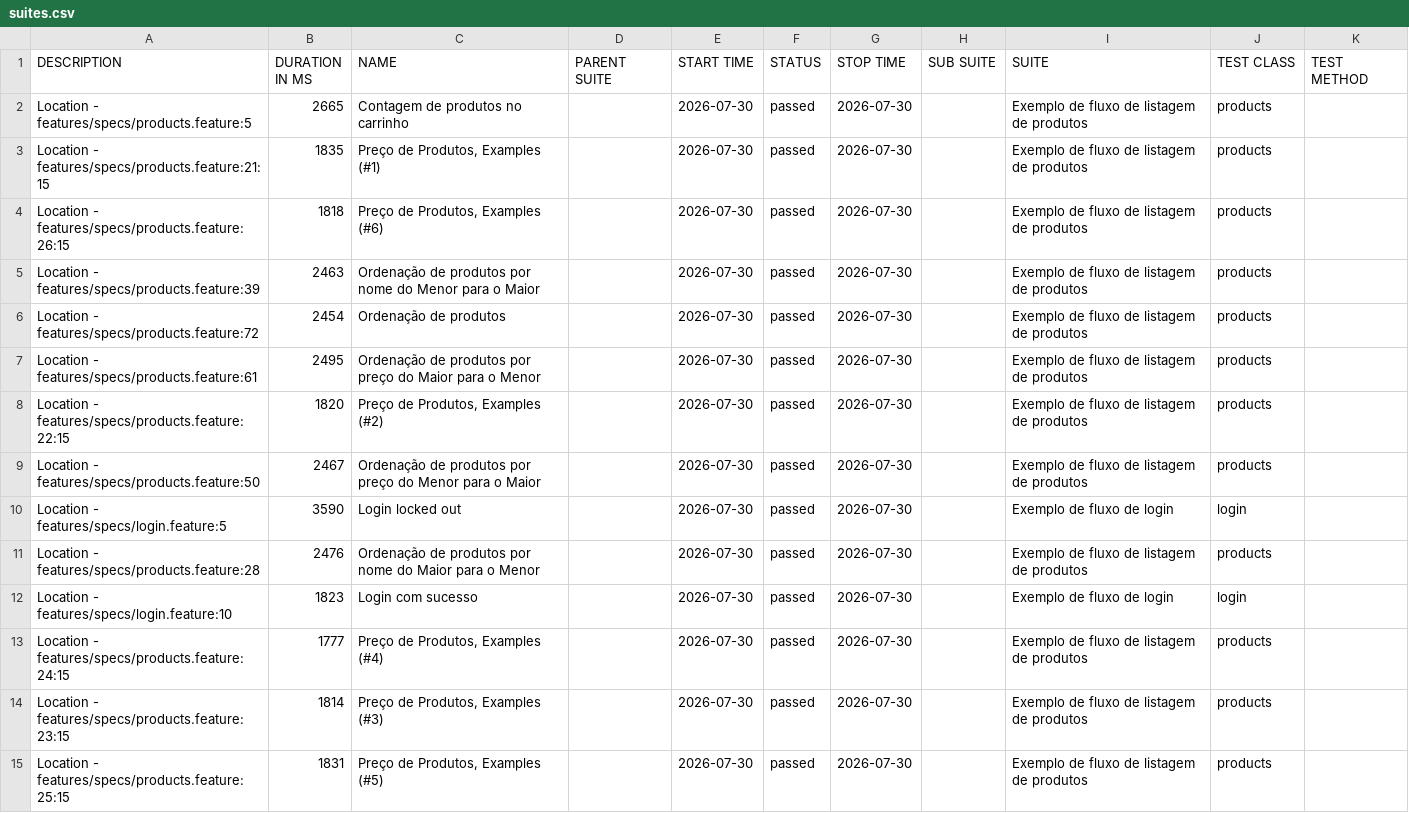
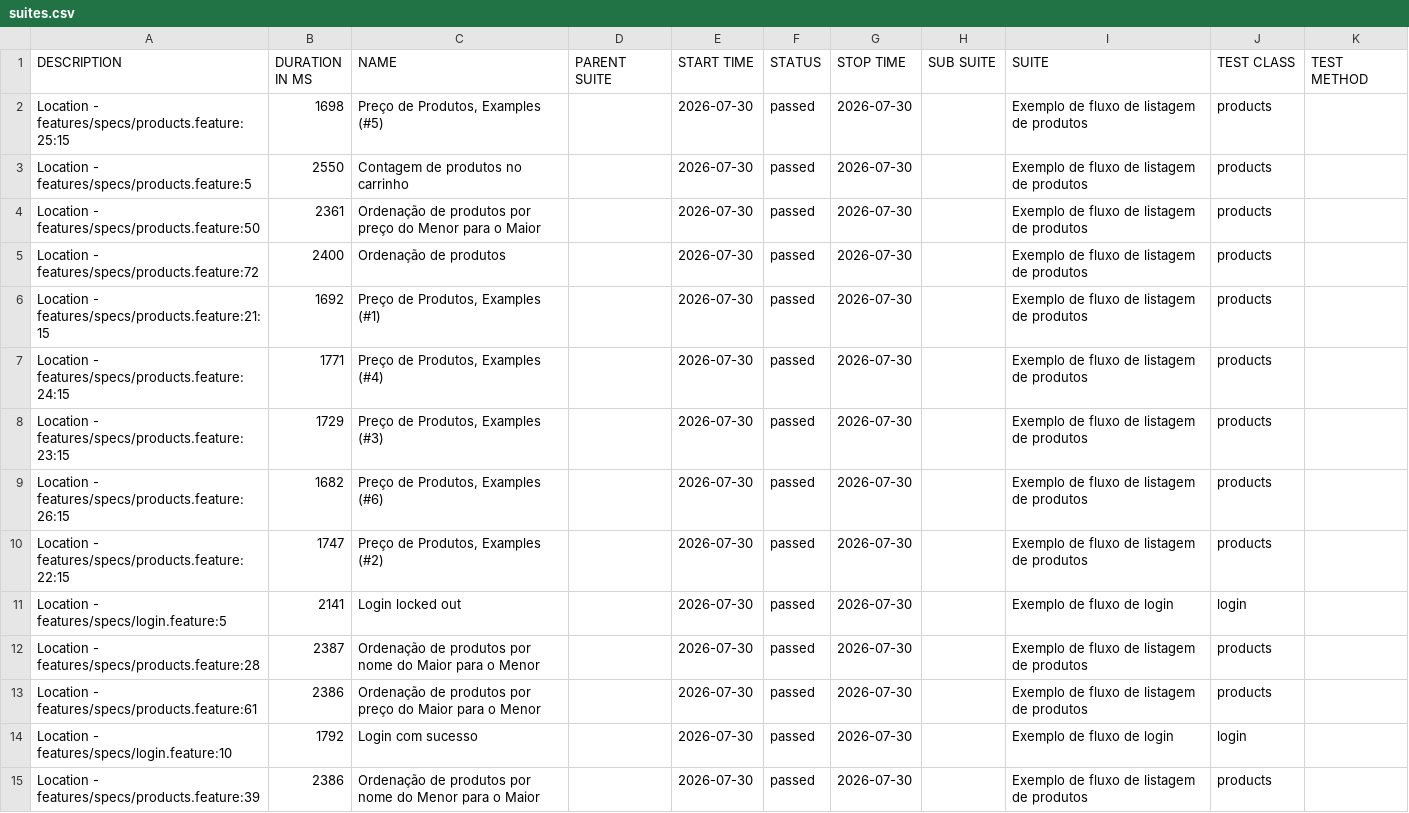
Before and after one commit to Irian18/capybara-ia-allure-report, a CSV file: data/suites.csv, drawn as a sheet.

```diff
--- a/data/suites.csv
+++ b/data/suites.csv
@@ -1,15 +1,15 @@
 "DESCRIPTION","DURATION IN MS","NAME","PARENT SUITE","START TIME","STATUS","STOP TIME","SUB SUITE","SUITE","TEST CLASS","TEST METHOD"
-"Location - features/specs/products.feature:5","2665","Contagem de produtos no carrinho","","2026-07-30","passed","2026-07-30","","Exemplo de fluxo de listagem de produtos","products",""
-"Location - features/specs/products.feature:21:15","1835","Preço de Produtos, Examples (#1)","","2026-07-30","passed","2026-07-30","","Exemplo de fluxo de listagem de produtos","products",""
-"Location - features/specs/products.feature:26:15","1818","Preço de Produtos, Examples (#6)","","2026-07-30","passed","2026-07-30","","Exemplo de fluxo de listagem de produtos","products",""
-"Location - features/specs/products.feature:39","2463","Ordenação de produtos por nome do Menor para o Maior","","2026-07-30","passed","2026-07-30","","Exemplo de fluxo de listagem de produtos","products",""
-"Location - features/specs/products.feature:72","2454","Ordenação de produtos","","2026-07-30","passed","2026-07-30","","Exemplo de fluxo de listagem de produtos","products",""
-"Location - features/specs/products.feature:61","2495","Ordenação de produtos por preço do Maior para o Menor","","2026-07-30","passed","2026-07-30","","Exemplo de fluxo de listagem de produtos","products",""
-"Location - features/specs/products.feature:22:15","1820","Preço de Produtos, Examples (#2)","","2026-07-30","passed","2026-07-30","","Exemplo de fluxo de listagem de produtos","products",""
-"Location - features/specs/products.feature:50","2467","Ordenação de produtos por preço do Menor para o Maior","","2026-07-30","passed","2026-07-30","","Exemplo de fluxo de listagem de produtos","products",""
-"Location - features/specs/login.feature:5","3590","Login locked out","","2026-07-30","passed","2026-07-30","","Exemplo de fluxo de login","login",""
-"Location - features/specs/products.feature:28","2476","Ordenação de produtos por nome do Maior para o Menor","","2026-07-30","passed","2026-07-30","","Exemplo de fluxo de listagem de produtos","products",""
-"Location - features/specs/login.feature:10","1823","Login com sucesso","","2026-07-30","passed","2026-07-30","","Exemplo de fluxo de login","login",""
-"Location - features/specs/products.feature:24:15","1777","Preço de Produtos, Examples (#4)","","2026-07-30","passed","2026-07-30","","Exemplo de fluxo de listagem de produtos","products",""
-"Location - features/specs/products.feature:23:15","1814","Preço de Produtos, Examples (#3)","","2026-07-30","passed","2026-07-30","","Exemplo de fluxo de listagem de produtos","products",""
-"Location - features/specs/products.feature:25:15","1831","Preço de Produtos, Examples (#5)","","2026-07-30","passed","2026-07-30","","Exemplo de fluxo de listagem de produtos","products",""
+"Location - features/specs/products.feature:25:15","1698","Preço de Produtos, Examples (#5)","","2026-07-30","passed","2026-07-30","","Exemplo de fluxo de listagem de produtos","products",""
+"Location - features/specs/products.feature:5","2550","Contagem de produtos no carrinho","","2026-07-30","passed","2026-07-30","","Exemplo de fluxo de listagem de produtos","products",""
+"Location - features/specs/products.feature:50","2361","Ordenação de produtos por preço do Menor para o Maior","","2026-07-30","passed","2026-07-30","","Exemplo de fluxo de listagem de produtos","products",""
+"Location - features/specs/products.feature:72","2400","Ordenação de produtos","","2026-07-30","passed","2026-07-30","","Exemplo de fluxo de listagem de produtos","products",""
+"Location - features/specs/products.feature:21:15","1692","Preço de Produtos, Examples (#1)","","2026-07-30","passed","2026-07-30","","Exemplo de fluxo de listagem de produtos","products",""
+"Location - features/specs/products.feature:24:15","1771","Preço de Produtos, Examples (#4)","","2026-07-30","passed","2026-07-30","","Exemplo de fluxo de listagem de produtos","products",""
+"Location - features/specs/products.feature:23:15","1729","Preço de Produtos, Examples (#3)","","2026-07-30","passed","2026-07-30","","Exemplo de fluxo de listagem de produtos","products",""
+"Location - features/specs/products.feature:26:15","1682","Preço de Produtos, Examples (#6)","","2026-07-30","passed","2026-07-30","","Exemplo de fluxo de listagem de produtos","products",""
+"Location - features/specs/products.feature:22:15","1747","Preço de Produtos, Examples (#2)","","2026-07-30","passed","2026-07-30","","Exemplo de fluxo de listagem de produtos","products",""
+"Location - features/specs/login.feature:5","2141","Login locked out","","2026-07-30","passed","2026-07-30","","Exemplo de fluxo de login","login",""
+"Location - features/specs/products.feature:28","2387","Ordenação de produtos por nome do Maior para o Menor","","2026-07-30","passed","2026-07-30","","Exemplo de fluxo de listagem de produtos","products",""
+"Location - features/specs/products.feature:61","2386","Ordenação de produtos por preço do Maior para o Menor","","2026-07-30","passed","2026-07-30","","Exemplo de fluxo de listagem de produtos","products",""
+"Location - features/specs/login.feature:10","1792","Login com sucesso","","2026-07-30","passed","2026-07-30","","Exemplo de fluxo de login","login",""
+"Location - features/specs/products.feature:39","2386","Ordenação de produtos por nome do Menor para o Maior","","2026-07-30","passed","2026-07-30","","Exemplo de fluxo de listagem de produtos","products",""
```
Also changed, not shown: 56 other files.
